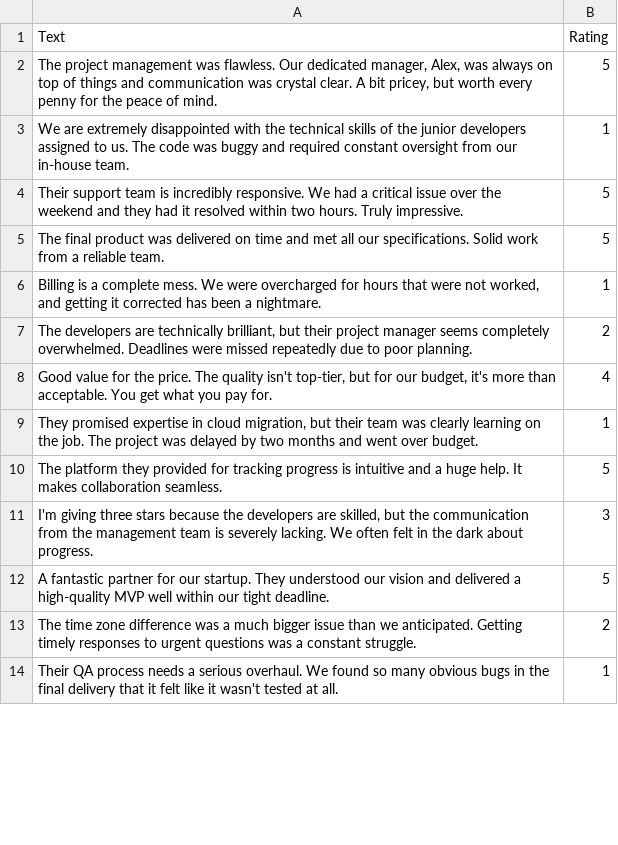
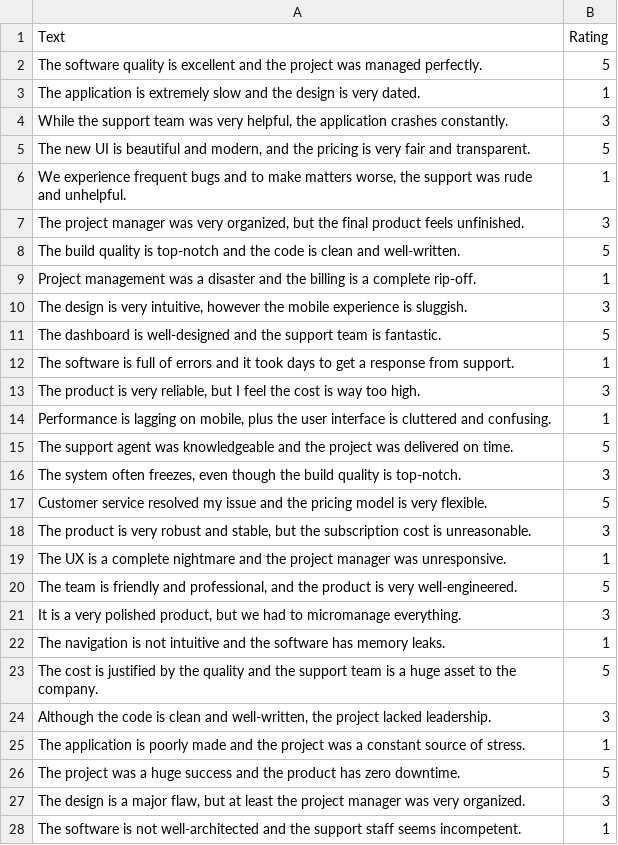
Before and after one commit to cotucker/feedback-summarizer, a CSV file: data/dataset.csv, drawn as a sheet; only a part is shown; the diff covers the shown part only.

Commit message:
Refactor: Replace data with new test data
Refactors the dataset and sentiment data to reflect the content of the
test.csv file. The test.csv file now contains the data for the new
model.

```diff
--- a/data/dataset.csv
+++ b/data/dataset.csv
@@ -1,14 +1,28 @@
 Text,Rating
-"The project management was flawless. Our dedicated manager, Alex, was always on top of things and communication was crystal clear. A bit pricey, but worth every penny for the peace of mind.",5
-We are extremely disappointed with the technical skills of the junior developers assigned to us. The code was buggy and required constant oversight from our in-house team.,1
-Their support team is incredibly responsive. We had a critical issue over the weekend and they had it resolved within two hours. Truly impressive.,5
-The final product was delivered on time and met all our specifications. Solid work from a reliable team.,5
-"Billing is a complete mess. We were overcharged for hours that were not worked, and getting it corrected has been a nightmare.",1
-"The developers are technically brilliant, but their project manager seems completely overwhelmed. Deadlines were missed repeatedly due to poor planning.",2
-"Good value for the price. The quality isn't top-tier, but for our budget, it's more than acceptable. You get what you pay for.",4
-"They promised expertise in cloud migration, but their team was clearly learning on the job. The project was delayed by two months and went over budget.",1
-The platform they provided for tracking progress is intuitive and a huge help. It makes collaboration seamless.,5
-"I'm giving three stars because the developers are skilled, but the communication from the management team is severely lacking. We often felt in the dark about progress.",3
-A fantastic partner for our startup. They understood our vision and delivered a high-quality MVP well within our tight deadline.,5
-The time zone difference was a much bigger issue than we anticipated. Getting timely responses to urgent questions was a constant struggle.,2
-Their QA process needs a serious overhaul. We found so many obvious bugs in the final delivery that it felt like it wasn't tested at all.,1
+The software quality is excellent and the project was managed perfectly.,5
+The application is extremely slow and the design is very dated.,1
+"While the support team was very helpful, the application crashes constantly.",3
+"The new UI is beautiful and modern, and the pricing is very fair and transparent.",5
+"We experience frequent bugs and to make matters worse, the support was rude and unhelpful.",1
+"The project manager was very organized, but the final product feels unfinished.",3
+The build quality is top-notch and the code is clean and well-written.,5
+Project management was a disaster and the billing is a complete rip-off.,1
+"The design is very intuitive, however the mobile experience is sluggish.",3
+The dashboard is well-designed and the support team is fantastic.,5
+The software is full of errors and it took days to get a response from support.,1
+"The product is very reliable, but I feel the cost is way too high.",3
+"Performance is lagging on mobile, plus the user interface is cluttered and confusing.",1
+The support agent was knowledgeable and the project was delivered on time.,5
+"The system often freezes, even though the build quality is top-notch.",3
+Customer service resolved my issue and the pricing model is very flexible.,5
+"The product is very robust and stable, but the subscription cost is unreasonable.",3
+The UX is a complete nightmare and the project manager was unresponsive.,1
+"The team is friendly and professional, and the product is very well-engineered.",5
+"It is a very polished product, but we had to micromanage everything.",3
+The navigation is not intuitive and the software has memory leaks.,1
+The cost is justified by the quality and the support team is a huge asset to the company.,5
+"Although the code is clean and well-written, the project lacked leadership.",3
+The application is poorly made and the project was a constant source of stress.,1
+The project was a huge success and the product has zero downtime.,5
+"The design is a major flaw, but at least the project manager was very organized.",3
+The software is not well-architected and the support staff seems incompetent.,1
```
Also changed, not shown: 38 added rows and 6 edited cells elsewhere in this file, data/sentiment_data.csv, data/test.csv, 1 other file.
